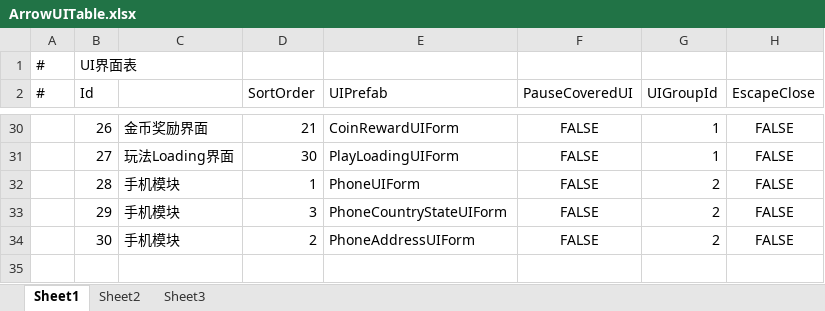
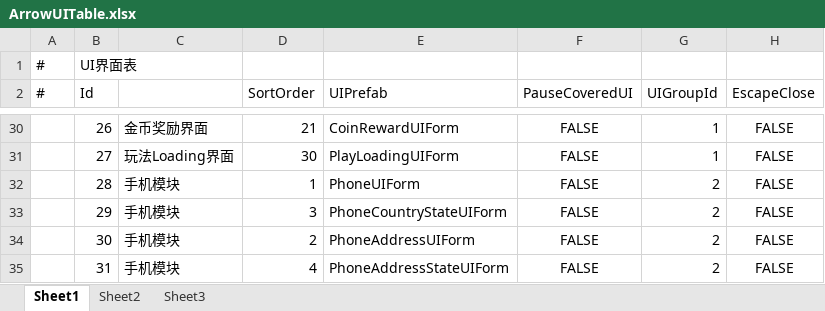
Before and after one commit to HoXoRo/smash, an Excel workbook: AAAGameData/DataTables/Core/ArrowUITable.xlsx, sheet Sheet1, drawn as a sheet; only a part is shown, gaps mark what is left out; values as stored, in another font and other column widths than the file's, no borders; the diff names each change by its address in the sheet, - before the commit and + after, or states it on an @@ line.

Commit message:
手机模块

```diff
--- a/AAAGameData/DataTables/Core/ArrowUITable.xlsx (sheet Sheet1)
+++ b/AAAGameData/DataTables/Core/ArrowUITable.xlsx (sheet Sheet1)
+row 35:  | 31 | 手机模块 | 4 | PhoneAddressStateUIForm | FALSE | 2 | FALSE
```
Also changed, not shown: AAAGameData/DataTables/PhoneTask.xlsx, 9 other files.
